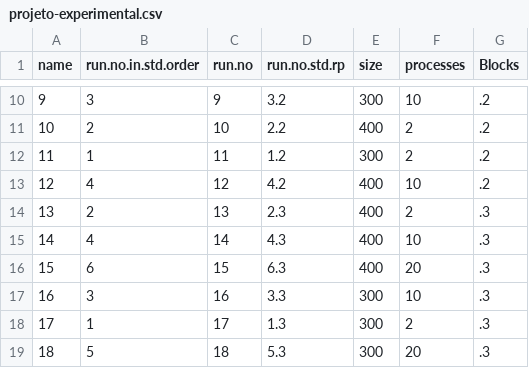
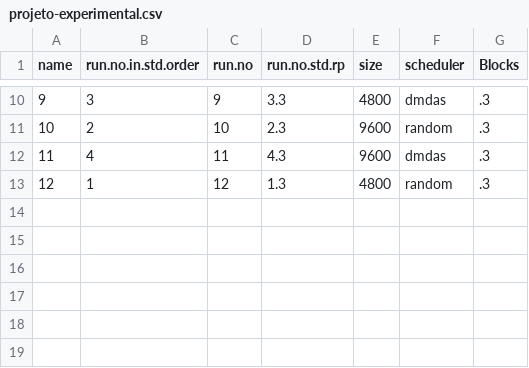
Before and after one commit to viniciusvgp/boas-praticas, a CSV file: projeto-experimental.csv, drawn as a sheet; only a part is shown, gaps mark what is left out; the diff covers the shown part only.

```diff
--- a/projeto-experimental.csv
+++ b/projeto-experimental.csv
@@ -1 +1 @@
-"name","run.no.in.std.order","run.no","run.no.std.rp","size","processes","Blocks"
+"name","run.no.in.std.order","run.no","run.no.std.rp","size","scheduler","Blocks"
@@ -10,10 +10,4 @@
-"9","3",9,"3.2","300","10",".2"
-"10","2",10,"2.2","400","2",".2"
-"11","1",11,"1.2","300","2",".2"
-"12","4",12,"4.2","400","10",".2"
-"13","2",13,"2.3","400","2",".3"
-"14","4",14,"4.3","400","10",".3"
-"15","6",15,"6.3","400","20",".3"
-"16","3",16,"3.3","300","10",".3"
-"17","1",17,"1.3","300","2",".3"
-"18","5",18,"5.3","300","20",".3"
+"9","3",9,"3.3","4800","dmdas",".3"
+"10","2",10,"2.3","9600","random",".3"
+"11","4",11,"4.3","9600","dmdas",".3"
+"12","1",12,"1.3","4800","random",".3"
```
Also changed, not shown: 34 edited cells elsewhere in this file, 2 other files.
